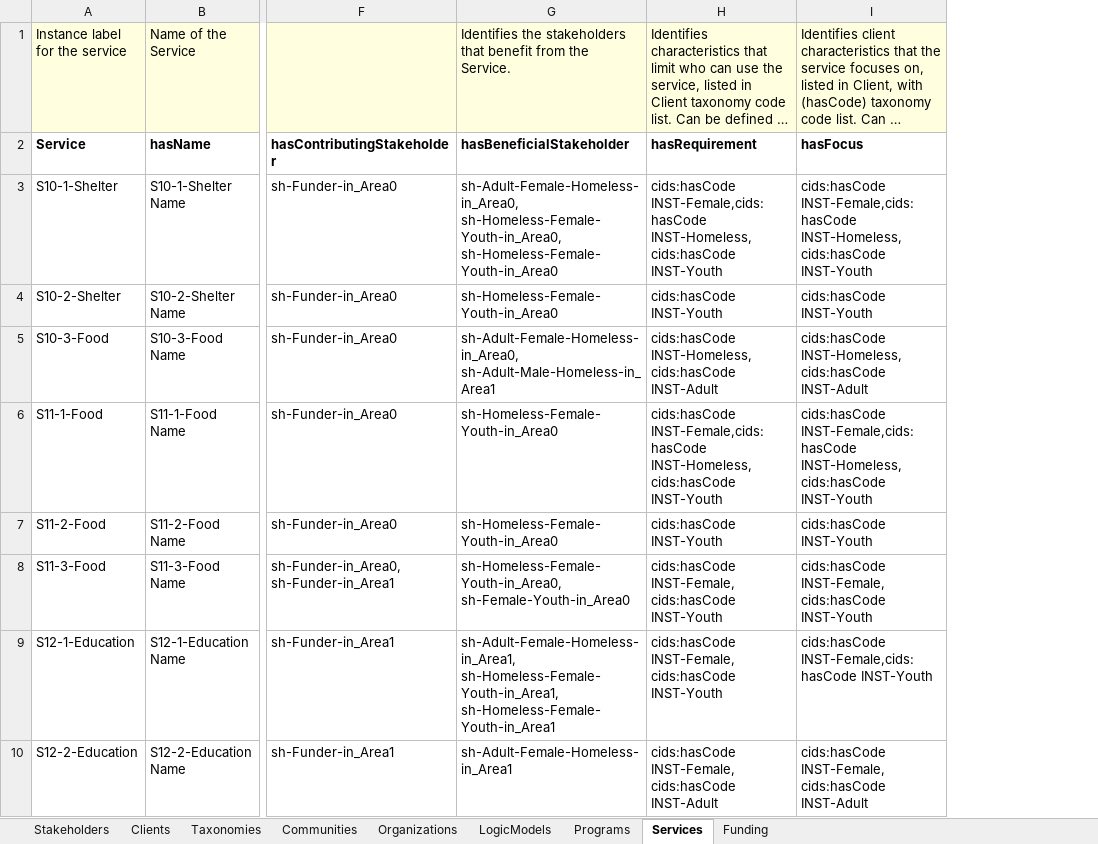
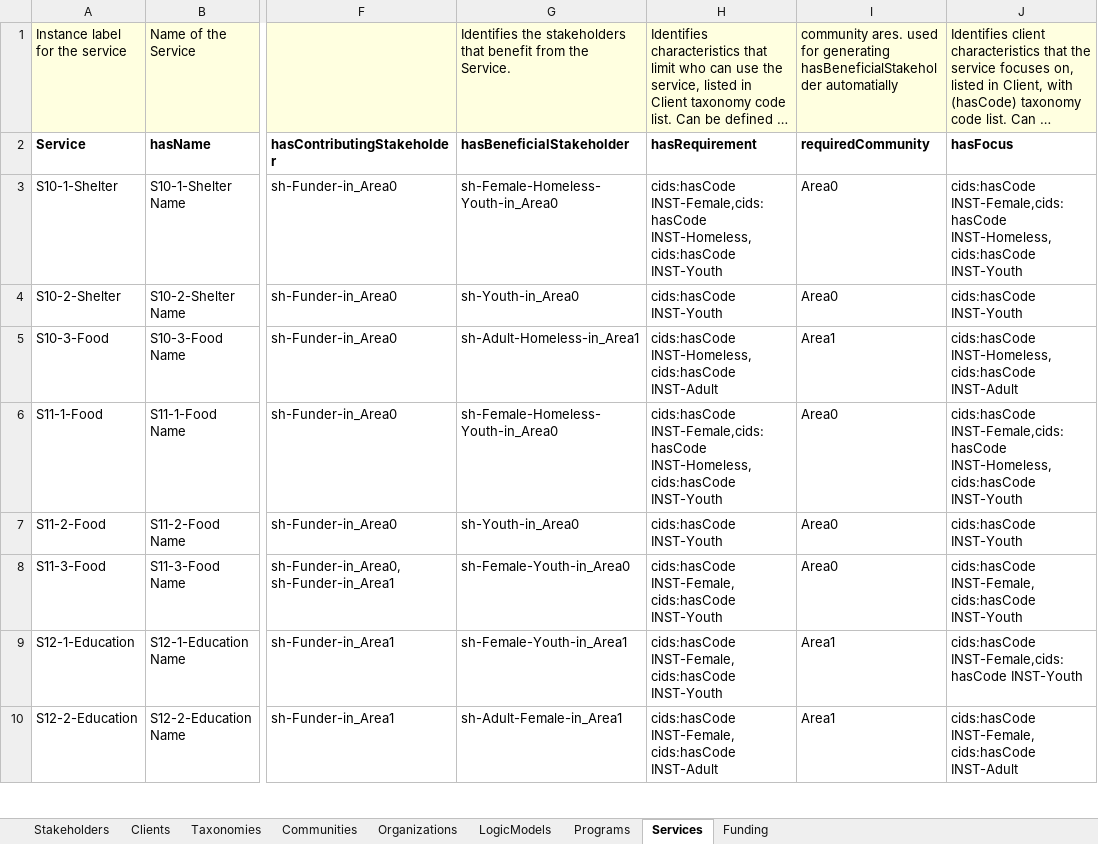
Before and after one commit to csse-uoft/csv2turtle, an Excel workbook: csv/unit_tests3.xlsx, sheet Services, drawn as a sheet; only a part is shown, gaps mark what is left out; long unchanged cells end in …; values as stored, in another font and other column widths than the file's, no borders; the diff covers the shown part only; the diff names each change by its address in the sheet, - before the commit and + after, or states it on an @@ line.

Commit message:
added code and contorl flags to check and correct stakeholders for Services and Programs

```diff
--- a/csv/unit_tests3.xlsx (sheet Services)
+++ b/csv/unit_tests3.xlsx (sheet Services)
+column I, rows 1-10: community ares. used for generating hasBeneficialStakeholder automatially | requiredCommunity | Area0 | Area0 | Area1 | Area0 | Area0 | Area0 | Area1 | Area1
-G3: sh-Adult-Female-Homeless-in_Area0, sh-Homeless-Female-Youth-in_Area0, sh-Homeless-Female-Youth-in_Area0
+G3: sh-Female-Homeless-Youth-in_Area0
-G4: sh-Homeless-Female-Youth-in_Area0
+G4: sh-Youth-in_Area0
-G5: sh-Adult-Female-Homeless-in_Area0, sh-Adult-Male-Homeless-in_Area1
+G5: sh-Adult-Homeless-in_Area1
-G6: sh-Homeless-Female-Youth-in_Area0
+G6: sh-Female-Homeless-Youth-in_Area0
-G7: sh-Homeless-Female-Youth-in_Area0
+G7: sh-Youth-in_Area0
-G8: sh-Homeless-Female-Youth-in_Area0, sh-Female-Youth-in_Area0
+G8: sh-Female-Youth-in_Area0
-G9: sh-Adult-Female-Homeless-in_Area1, sh-Homeless-Female-Youth-in_Area1, sh-Homeless-Female-Youth-in_Area1
+G9: sh-Female-Youth-in_Area1
-G10: sh-Adult-Female-Homeless-in_Area1
+G10: sh-Adult-Female-in_Area1
```
Also changed, not shown: 1 added row, 1 removed row and 18 edited cells elsewhere in this sheet, sheet Stakeholders, sheet Programs, sheet Communities, 2 other files.
